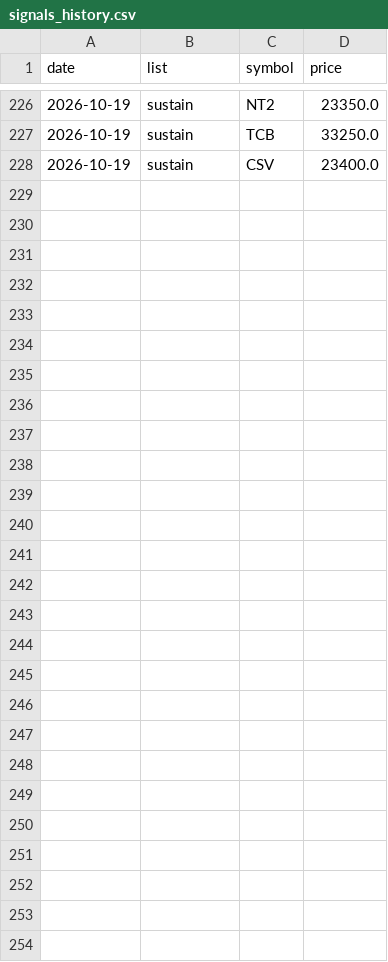
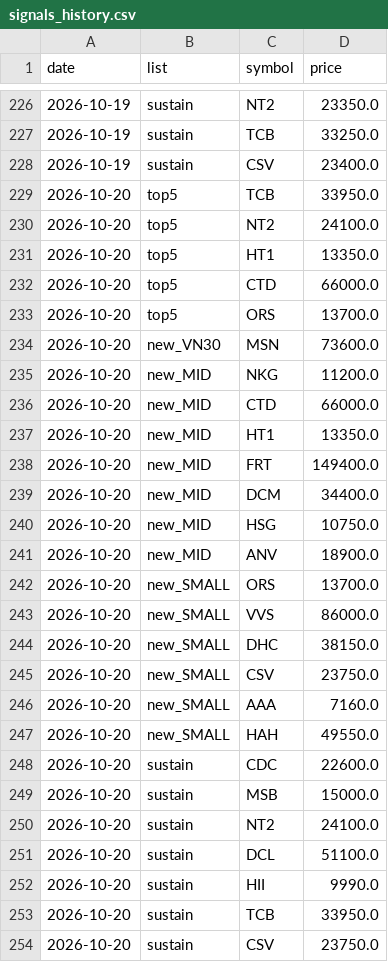
Before and after one commit to cuulv1995/cuulv-stock, a CSV file: data/signals_history.csv, drawn as a sheet; only a part is shown, gaps mark what is left out.

```diff
--- a/data/signals_history.csv
+++ b/data/signals_history.csv
@@ -228 +228,27 @@ date,list,symbol,price
 2026-10-19,sustain,CSV,23400.0
+2026-10-20,top5,TCB,33950.0
+2026-10-20,top5,NT2,24100.0
+2026-10-20,top5,HT1,13350.0
+2026-10-20,top5,CTD,66000.0
+2026-10-20,top5,ORS,13700.0
+2026-10-20,new_VN30,MSN,73600.0
+2026-10-20,new_MID,NKG,11200.0
+2026-10-20,new_MID,CTD,66000.0
+2026-10-20,new_MID,HT1,13350.0
+2026-10-20,new_MID,FRT,149400.0
+2026-10-20,new_MID,DCM,34400.0
+2026-10-20,new_MID,HSG,10750.0
+2026-10-20,new_MID,ANV,18900.0
+2026-10-20,new_SMALL,ORS,13700.0
+2026-10-20,new_SMALL,VVS,86000.0
+2026-10-20,new_SMALL,DHC,38150.0
+2026-10-20,new_SMALL,CSV,23750.0
+2026-10-20,new_SMALL,AAA,7160.0
+2026-10-20,new_SMALL,HAH,49550.0
+2026-10-20,sustain,CDC,22600.0
+2026-10-20,sustain,MSB,15000.0
+2026-10-20,sustain,NT2,24100.0
+2026-10-20,sustain,DCL,51100.0
+2026-10-20,sustain,HII,9990.0
+2026-10-20,sustain,TCB,33950.0
+2026-10-20,sustain,CSV,23750.0
```
Also changed, not shown: 2 other files.
